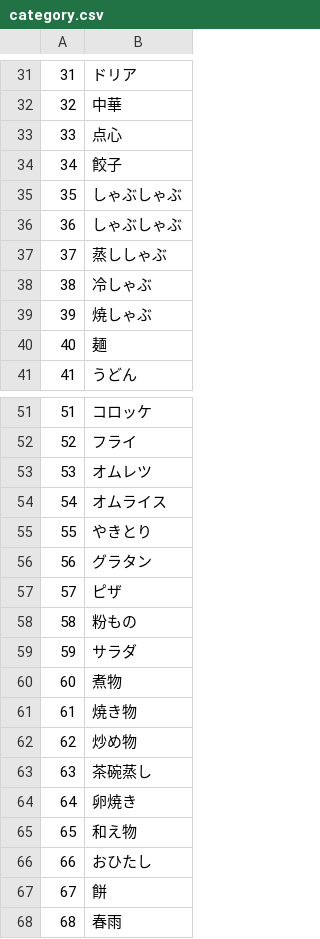
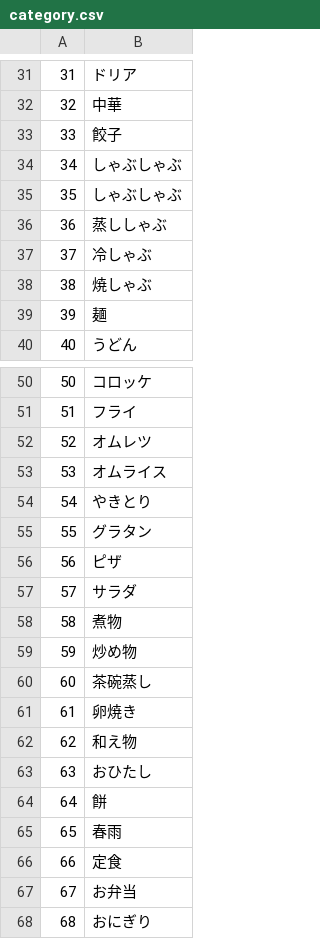
Before and after one commit to c0063vgw/portfolio2022, a CSV file: recipeApp/database/data_file/category.csv, drawn as a sheet; only a part is shown, gaps mark what is left out; the shorter side is filled out with more unchanged rows; removed rows and columns are numbered as before the commit, all else as after; the diff names each change by its address in the sheet, - before the commit and + after, or states it on an @@ line.

```diff
--- a/recipeApp/database/data_file/category.csv
+++ b/recipeApp/database/data_file/category.csv
-row 33: 33 | 点心
@@ column A renumbered from row 33 down @@
-row 58: 58 | 粉もの
-row 61: 61 | 焼き物
```
Also changed, not shown: 6 other files.
